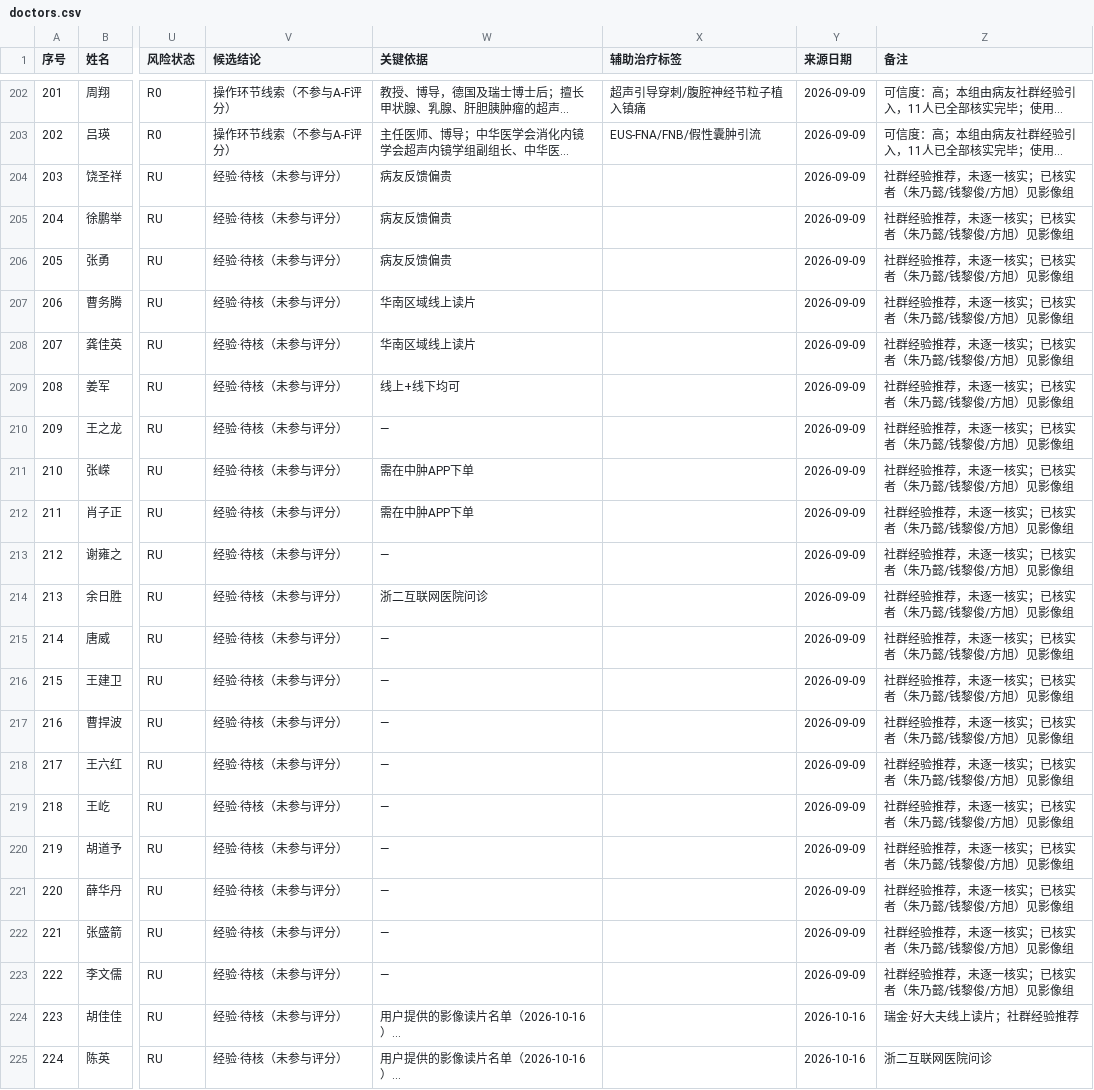
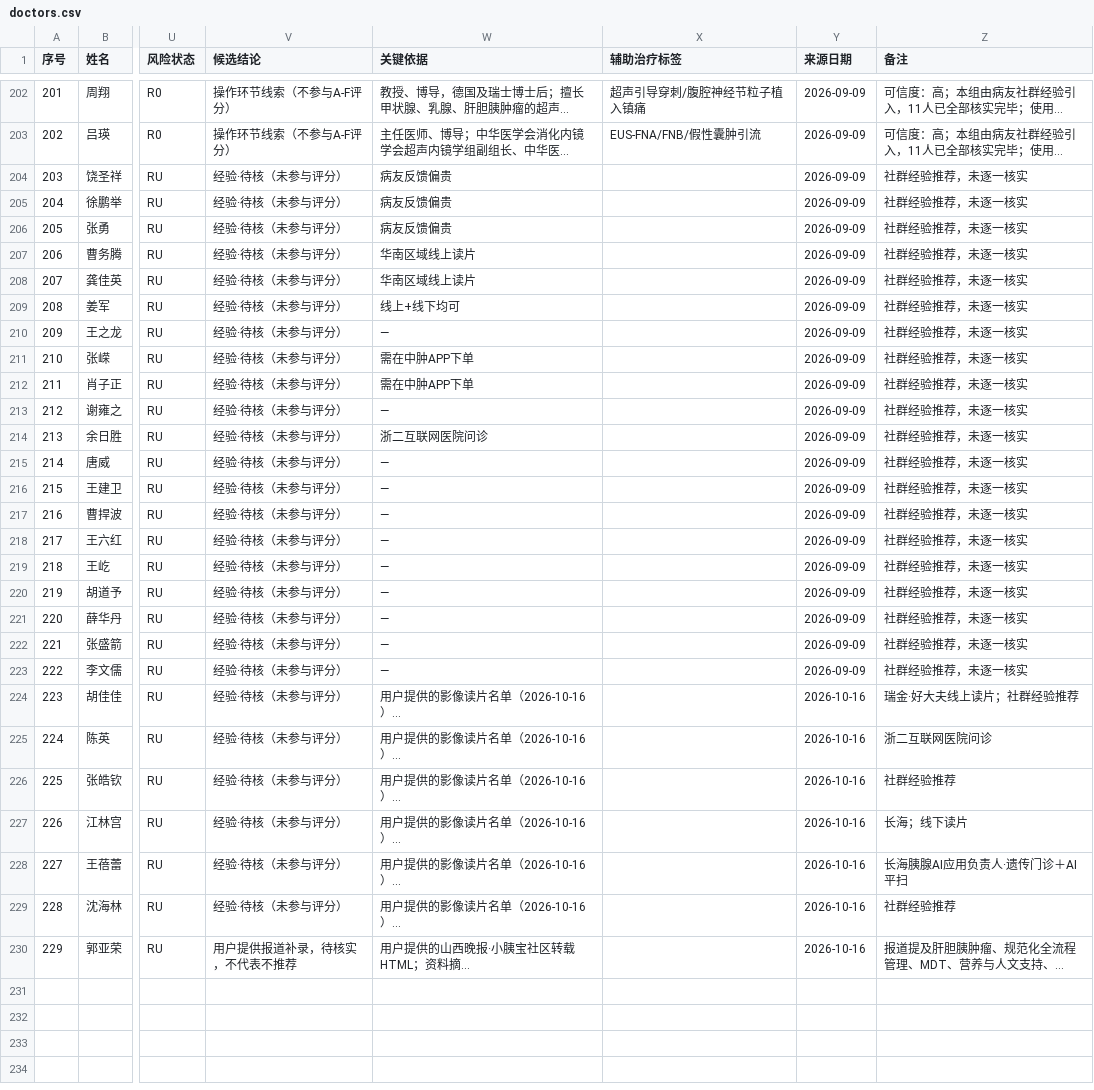
Before and after one commit to opencare-skillhub/xyb-find-cn-pdac-doctors, a CSV file: data/doctors.csv, drawn as a sheet; only a part is shown, gaps mark what is left out; the shorter side is filled out with more unchanged rows; long unchanged cells end in …; the diff names each change by its address in the sheet, - before the commit and + after, or states it on an @@ line.

Commit message:
Remove unrelated doctor names from shared notes

```diff
--- a/data/doctors.csv
+++ b/data/doctors.csv
-Z204:Z223 (备注): 社群经验推荐，未逐一核实；已核实者（朱乃懿/钱黎俊/方旭）见影像组
+Z204:Z223 (备注): 社群经验推荐，未逐一核实
```
Also changed, not shown: 2 other files.
